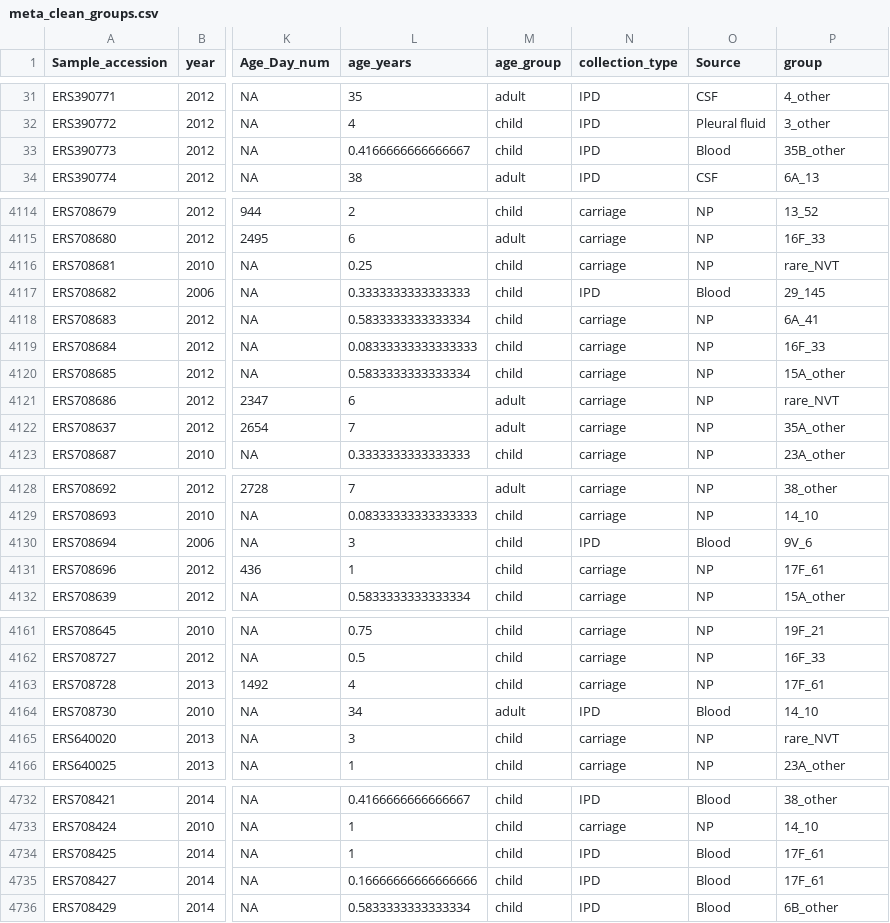
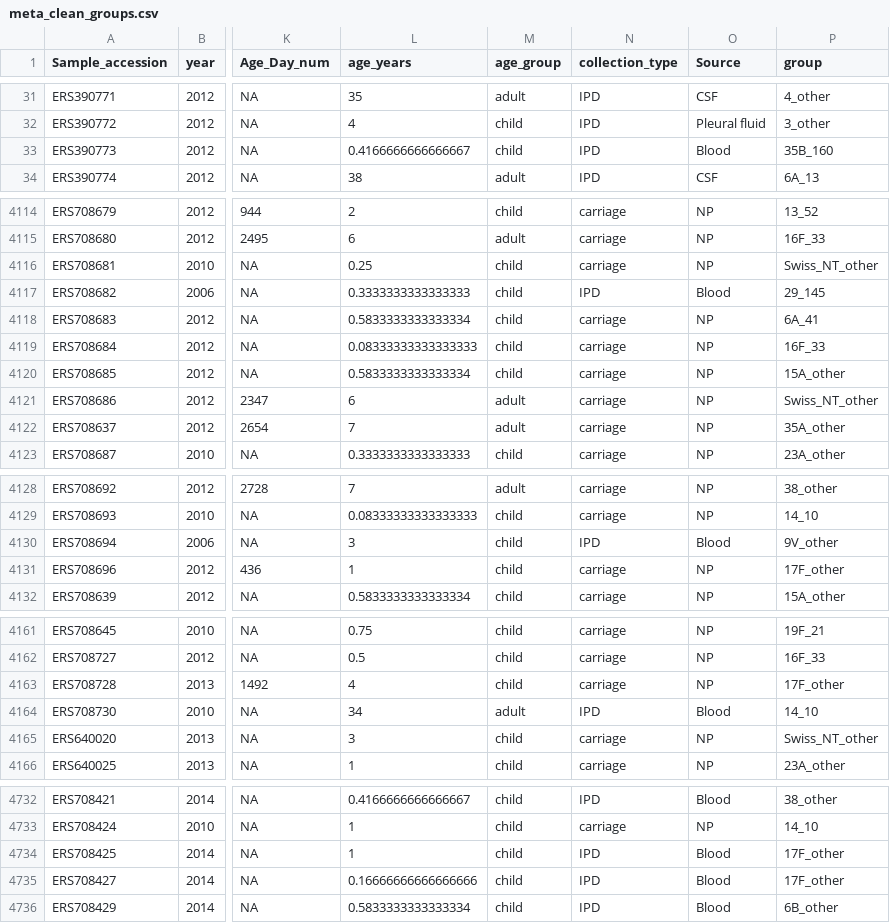
Before and after one commit to MAGPIE-SFU/newmo, a CSV file: data/SouthAfrica/meta_clean_groups.csv, drawn as a sheet; only a part is shown, gaps mark what is left out; the diff covers the shown part only; the diff names each change by its address in the sheet, - before the commit and + after, or states it on an @@ line.

```diff
--- a/data/SouthAfrica/meta_clean_groups.csv
+++ b/data/SouthAfrica/meta_clean_groups.csv
-P33 (group): 35B_other
+P33 (group): 35B_160
-P4116 (group): rare_NVT
+P4116 (group): Swiss_NT_other
-P4121 (group): rare_NVT
+P4121 (group): Swiss_NT_other
-P4130 (group): 9V_6
+P4130 (group): 9V_other
-P4131 (group): 17F_61
+P4131 (group): 17F_other
-P4163 (group): 17F_61
+P4163 (group): 17F_other
-P4165 (group): rare_NVT
+P4165 (group): Swiss_NT_other
-P4734:P4735 (group): 17F_61
+P4734:P4735 (group): 17F_other
```
Also changed, not shown: 134 edited cells elsewhere in this file, data/SouthAfrica/grouplookup.csv, data/SouthAfrica/locus_freqs_deltas.csv, 4 other files.
